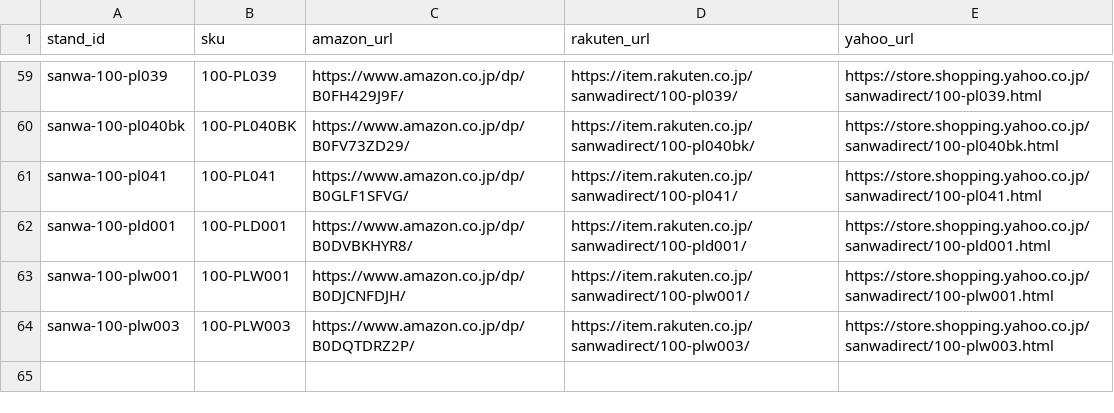
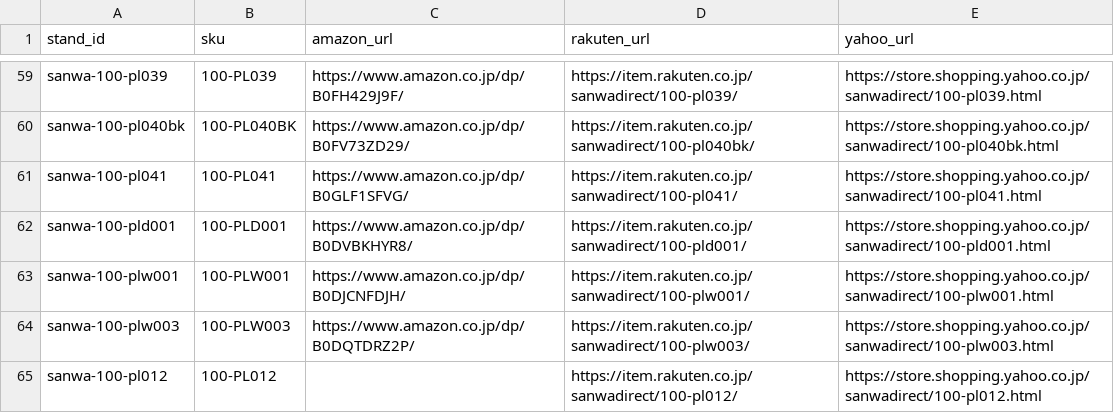
Before and after one commit to yukihirohase/tv-fit, a CSV file: data/mall-links.csv, drawn as a sheet; only a part is shown, gaps mark what is left out; the diff names each change by its address in the sheet, - before the commit and + after, or states it on an @@ line.

```diff
--- a/data/mall-links.csv
+++ b/data/mall-links.csv
+row 65: sanwa-100-pl012 | 100-PL012 |  | https://item.rakuten.co.jp/sanwadirect/100-pl012/ | https://store.shopping.yahoo.co.jp/sanwadirect/100-pl012.html
```
Also changed, not shown: 2 other files.
